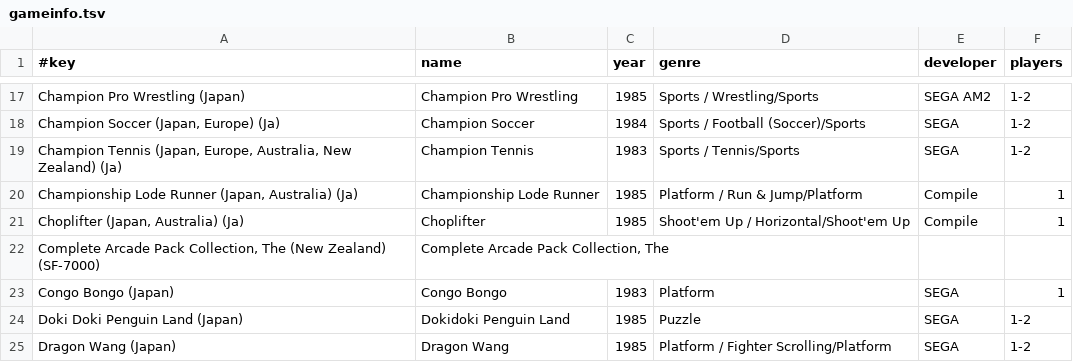
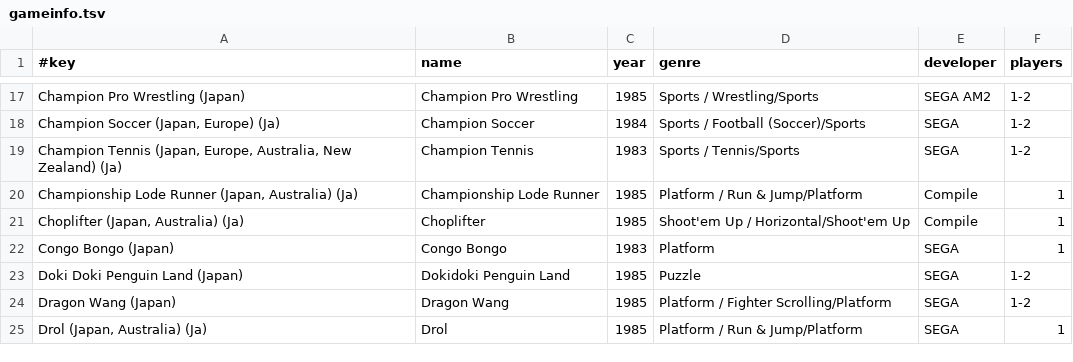
Before and after one commit to chipster6502/artworkdb-sega, a TSV file: docs/SG-1000/Artwork/gameinfo.tsv, drawn as a sheet; only a part is shown, gaps mark what is left out; the shorter side is filled out with more unchanged rows; the diff names each change by its address in the sheet, - before the commit and + after, or states it on an @@ line.

```diff
--- a/docs/SG-1000/Artwork/gameinfo.tsv
+++ b/docs/SG-1000/Artwork/gameinfo.tsv
-row 22: Complete Arcade Pack Collection, The (New Zealand) (SF-7000) | Complete Arcade Pack Collection, The
```
Also changed, not shown: docs/SG-1000/Artwork/index.tsv, docs/SG-1000/Artwork/manifest.tsv, 1 other file.
